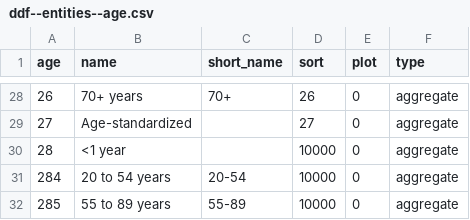
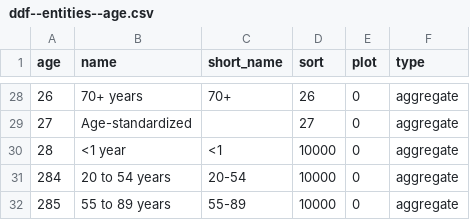
Before and after one commit to open-numbers/ddf--ihme--lex, a CSV file: ddf--entities--age.csv, drawn as a sheet; only a part is shown, gaps mark what is left out.

Commit message:
auto generated dataset

```diff
--- a/ddf--entities--age.csv
+++ b/ddf--entities--age.csv
@@ -29,3 +29,3 @@ age,name,short_name,sort,plot,type
 27,Age-standardized,,27,0,aggregate
-28,<1 year,,10000,0,aggregate
+28,<1 year,<1,10000,0,aggregate
 284,20 to 54 years,20-54,10000,0,aggregate
```
Also changed, not shown: ddf--concepts.csv, 2 other files.
